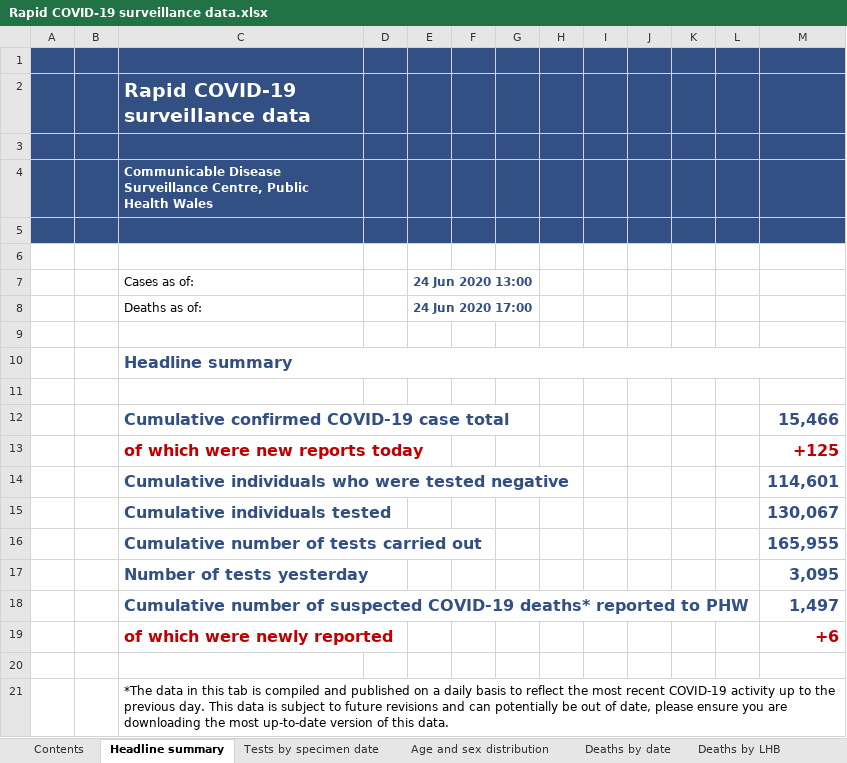
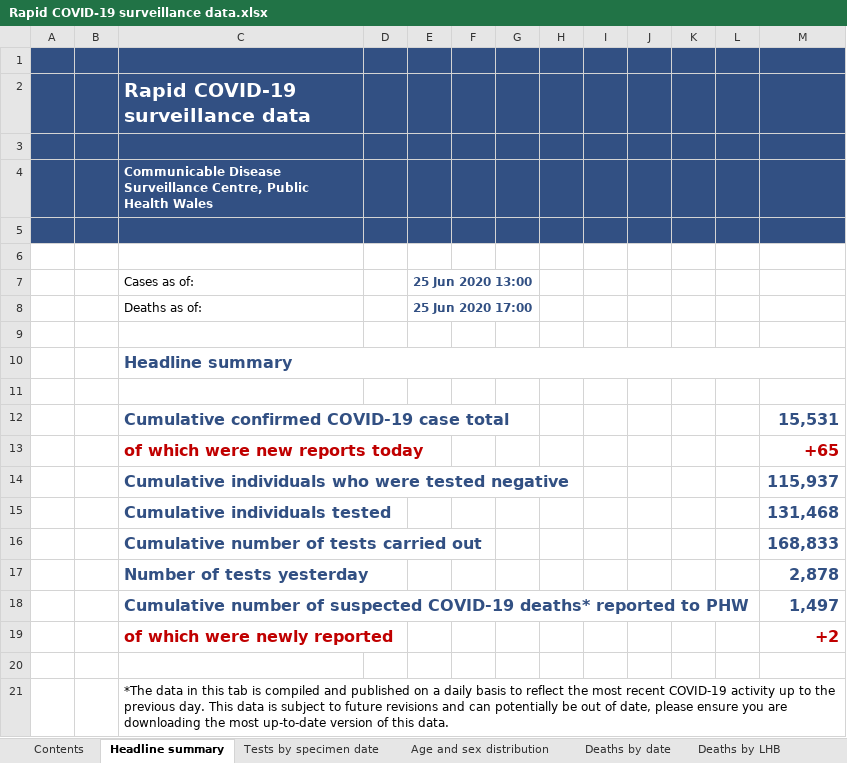
Before and after one commit to beta-decay/beta-decay.github.io, an Excel workbook: covid_n_wales/Rapid COVID-19 surveillance data.xlsx, sheet Headline summary, drawn as a sheet; values as stored, in another font and other column widths than the file's, no borders; charts and pictures not drawn; the diff names each change by its address in the sheet, - before the commit and + after, or states it on an @@ line.

```diff
--- a/covid_n_wales/Rapid COVID-19 surveillance data.xlsx (sheet Headline summary)
+++ b/covid_n_wales/Rapid COVID-19 surveillance data.xlsx (sheet Headline summary)
-E7: 24 Jun 2020 13:00
+E7: 25 Jun 2020 13:00
-E8 (25 Jun 2020 13:00): 24 Jun 2020 17:00
+E8 (25 Jun 2020 13:00): 25 Jun 2020 17:00
-M12: 15,466
+M12: 15,531
-M13: +125
+M13: +65
-M14: 114,601
+M14: 115,937
-M15: 130,067
+M15: 131,468
-M16: 165,955
+M16: 168,833
-M17: 3,095
+M17: 2,878
-M19: +6
+M19: +2
```
Also changed, not shown: sheet Tests by specimen date, sheet Age and sex distribution, sheet Deaths by date, sheet Total tests authorised, sheet Deaths by LHB, sheet Contents, charts or pictures, 10 other files.
